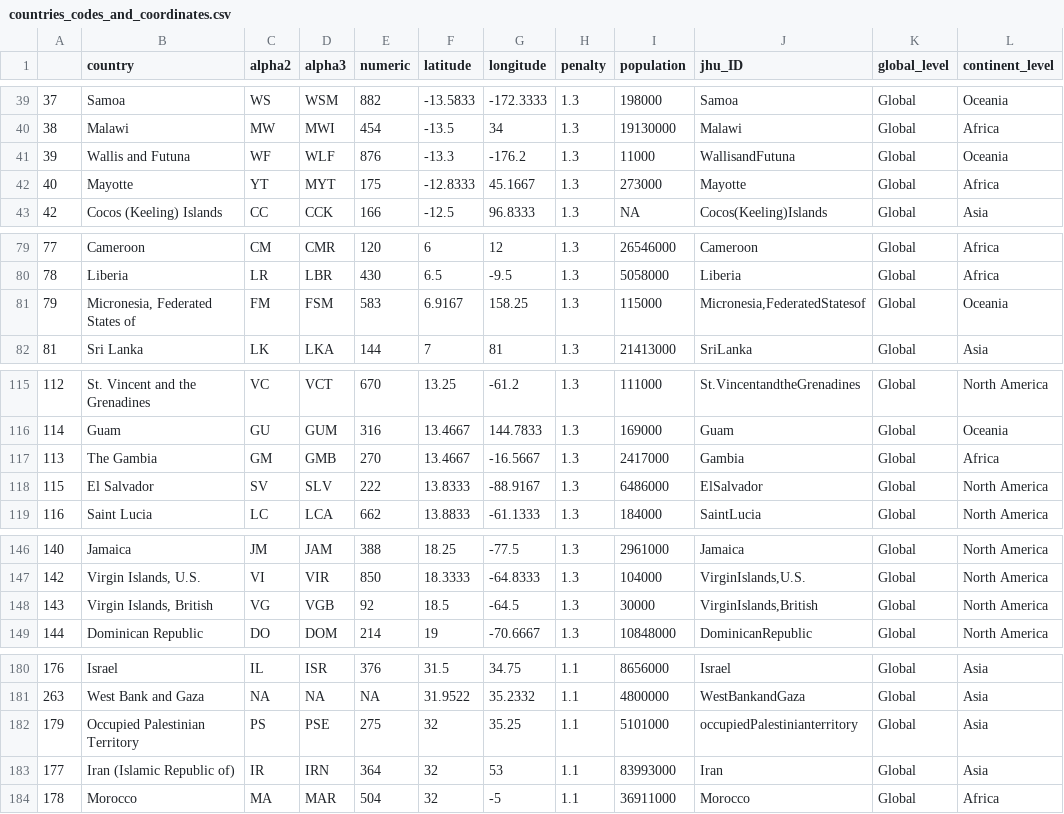
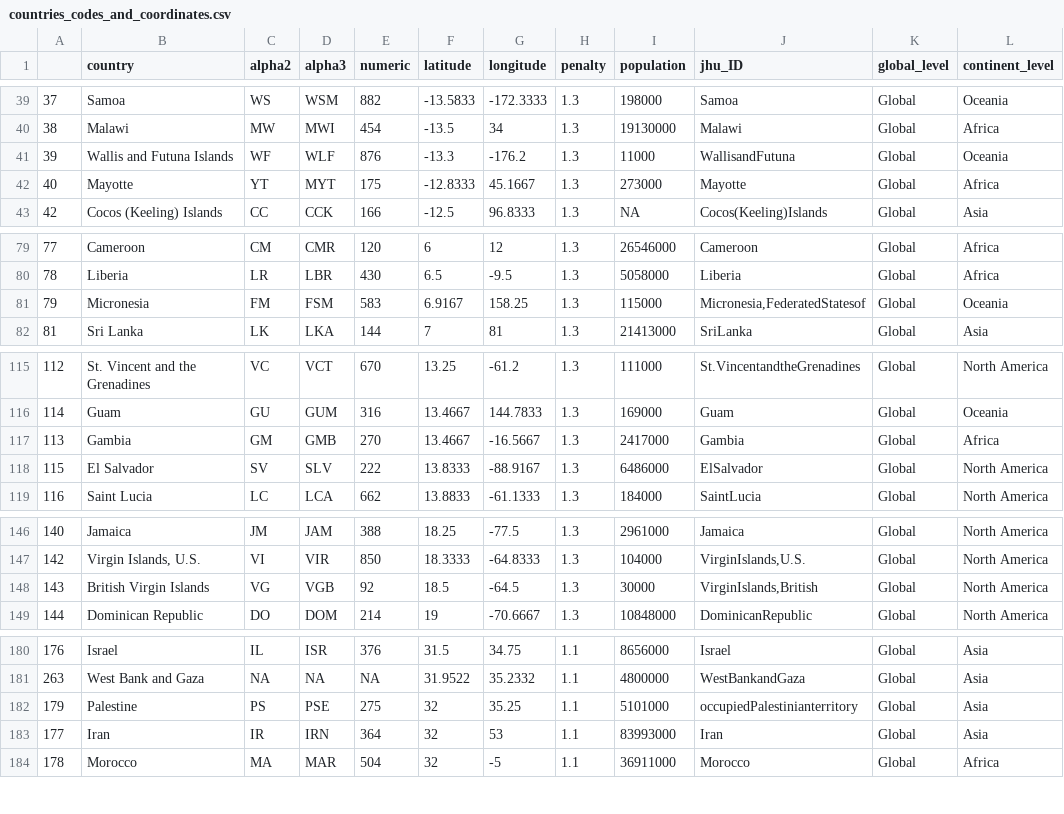
Before and after one commit to ckng0221/CO2_ShinyApp, a CSV file: input_data/countries_codes_and_coordinates.csv, drawn as a sheet; only a part is shown, gaps mark what is left out; the diff covers the shown part only.

Commit message:
fixed refresh issue, modified countries names and coordinate

```diff
--- a/input_data/countries_codes_and_coordinates.csv
+++ b/input_data/countries_codes_and_coordinates.csv
@@ -40,3 +40,3 @@
 38,Malawi,MW,MWI,454,-13.5,34,1.3,19130000,Malawi,Global,Africa
-39,Wallis and Futuna,WF,WLF,876,-13.3,-176.2,1.3,11000,WallisandFutuna,Global,Oceania
+39,Wallis and Futuna Islands,WF,WLF,876,-13.3,-176.2,1.3,11000,WallisandFutuna,Global,Oceania
 40,Mayotte,YT,MYT,175,-12.8333,45.1667,1.3,273000,Mayotte,Global,Africa
@@ -80,3 +80,3 @@
 78,Liberia,LR,LBR,430,6.5,-9.5,1.3,5058000,Liberia,Global,Africa
-79,"Micronesia, Federated States of",FM,FSM,583,6.9167,158.25,1.3,115000,"Micronesia,FederatedStatesof",Global,Oceania
+79,Micronesia,FM,FSM,583,6.9167,158.25,1.3,115000,"Micronesia,FederatedStatesof",Global,Oceania
 81,Sri Lanka,LK,LKA,144,7,81,1.3,21413000,SriLanka,Global,Asia
@@ -116,3 +116,3 @@
 114,Guam,GU,GUM,316,13.4667,144.7833,1.3,169000,Guam,Global,Oceania
-113,The Gambia,GM,GMB,270,13.4667,-16.5667,1.3,2417000,Gambia,Global,Africa
+113,Gambia,GM,GMB,270,13.4667,-16.5667,1.3,2417000,Gambia,Global,Africa
 115,El Salvador,SV,SLV,222,13.8333,-88.9167,1.3,6486000,ElSalvador,Global,North America
@@ -147,3 +147,3 @@
 142,"Virgin Islands, U.S.",VI,VIR,850,18.3333,-64.8333,1.3,104000,"VirginIslands,U.S.",Global,North America
-143,"Virgin Islands, British",VG,VGB,92,18.5,-64.5,1.3,30000,"VirginIslands,British",Global,North America
+143,British Virgin Islands,VG,VGB,92,18.5,-64.5,1.3,30000,"VirginIslands,British",Global,North America
 144,Dominican Republic,DO,DOM,214,19,-70.6667,1.3,10848000,DominicanRepublic,Global,North America
@@ -181,4 +181,4 @@
 263,West Bank and Gaza,NA,NA,NA,31.9522,35.2332,1.1,4800000,WestBankandGaza,Global,Asia
-179,Occupied Palestinian Territory,PS,PSE,275,32,35.25,1.1,5101000,occupiedPalestinianterritory,Global,Asia
-177,Iran (Islamic Republic of),IR,IRN,364,32,53,1.1,83993000,Iran,Global,Asia
+179,Palestine,PS,PSE,275,32,35.25,1.1,5101000,occupiedPalestinianterritory,Global,Asia
+177,Iran,IR,IRN,364,32,53,1.1,83993000,Iran,Global,Asia
 178,Morocco,MA,MAR,504,32,-5,1.1,36911000,Morocco,Global,Africa
```
Also changed, not shown: 15 edited cells elsewhere in this file, 1 other file.
